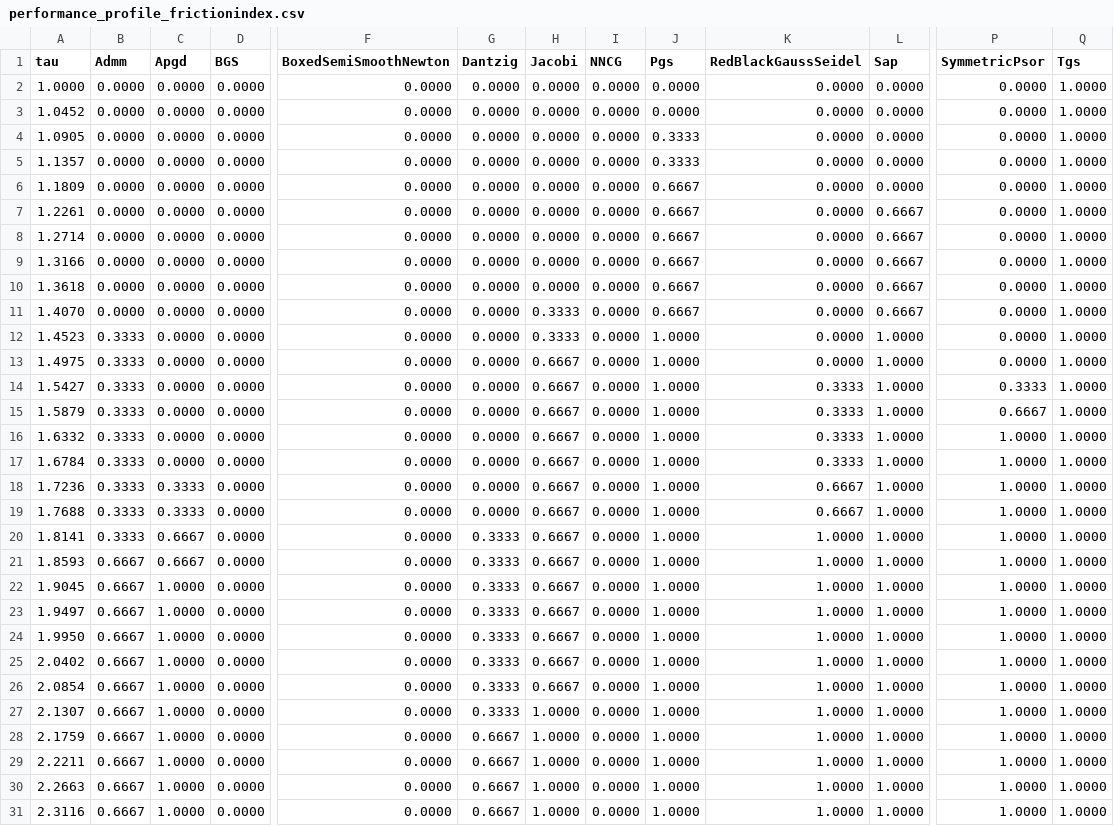
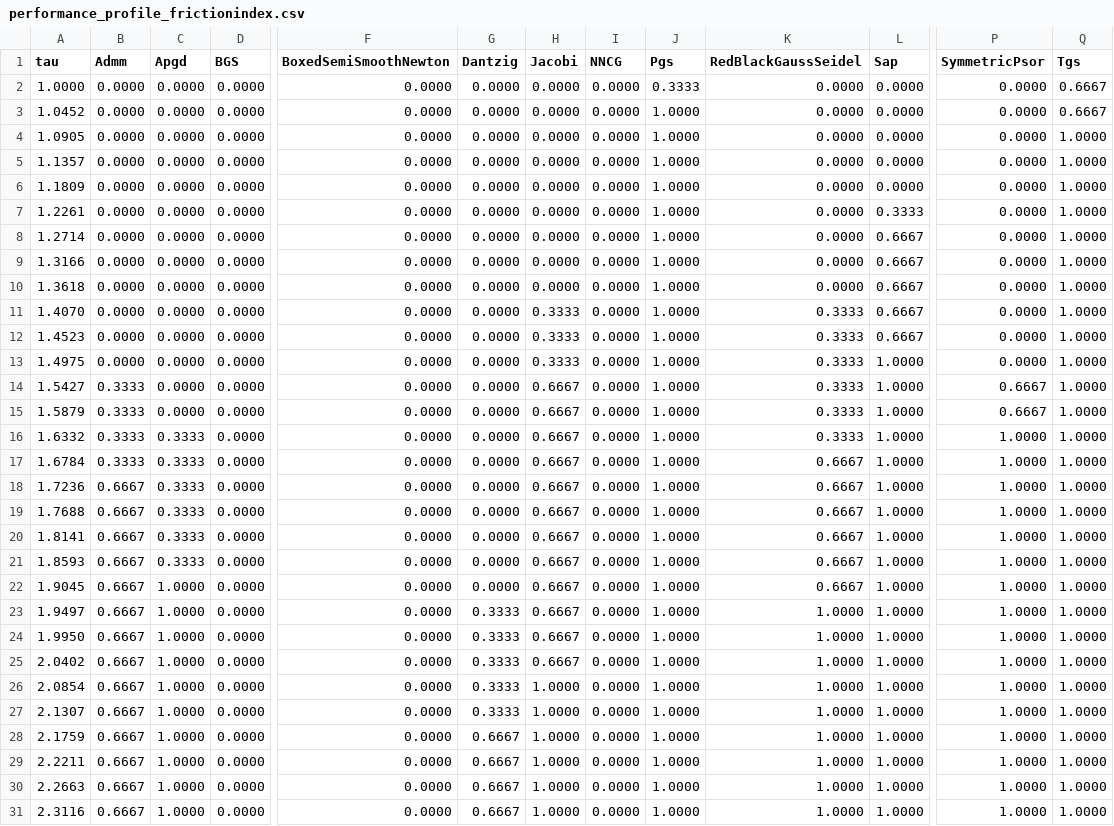
Before and after one commit to dartsim/dart, a CSV file: docs/background/lcp/figures/performance_profile_frictionindex.csv, drawn as a sheet; only a part is shown, gaps mark what is left out; the diff covers the shown part only; the diff names each change by its address in the sheet, - before the commit and + after, or states it on an @@ line.

```diff
--- a/docs/background/lcp/figures/performance_profile_frictionindex.csv
+++ b/docs/background/lcp/figures/performance_profile_frictionindex.csv
-J2 (Pgs): 0.0000
+J2 (Pgs): 0.3333
-Q2:Q3 (Tgs): 1.0000
+Q2:Q3 (Tgs): 0.6667
-J3 (Pgs): 0.0000
+J3 (Pgs): 1.0000
-J4:J5 (Pgs): 0.3333
+J4:J5 (Pgs): 1.0000
-J6:J11 (Pgs): 0.6667
+J6:J11 (Pgs): 1.0000
-L7 (Sap): 0.6667
+L7 (Sap): 0.3333
-K11:K13 (RedBlackGaussSeidel): 0.0000
+K11:K13 (RedBlackGaussSeidel): 0.3333
-B12:B13 (Admm): 0.3333
+B12:B13 (Admm): 0.0000
-L12 (Sap): 1.0000
+L12 (Sap): 0.6667
-H13 (Jacobi): 0.6667
+H13 (Jacobi): 0.3333
-P14 (SymmetricPsor): 0.3333
+P14 (SymmetricPsor): 0.6667
-C16:C17 (Apgd): 0.0000
+C16:C17 (Apgd): 0.3333
-K17 (RedBlackGaussSeidel): 0.3333
+K17 (RedBlackGaussSeidel): 0.6667
-B18:B20 (Admm): 0.3333
+B18:B20 (Admm): 0.6667
-C20:C21 (Apgd): 0.6667
+C20:C21 (Apgd): 0.3333
-G20:G22 (Dantzig): 0.3333
+G20:G22 (Dantzig): 0.0000
-K20:K22 (RedBlackGaussSeidel): 1.0000
+K20:K22 (RedBlackGaussSeidel): 0.6667
-H26 (Jacobi): 0.6667
+H26 (Jacobi): 1.0000
```
Also changed, not shown: 101 edited cells elsewhere in this file, docs/background/lcp/figures/performance_profile_boxed.csv, docs/background/lcp/figures/performance_profile_standard.csv, 7 other files.
